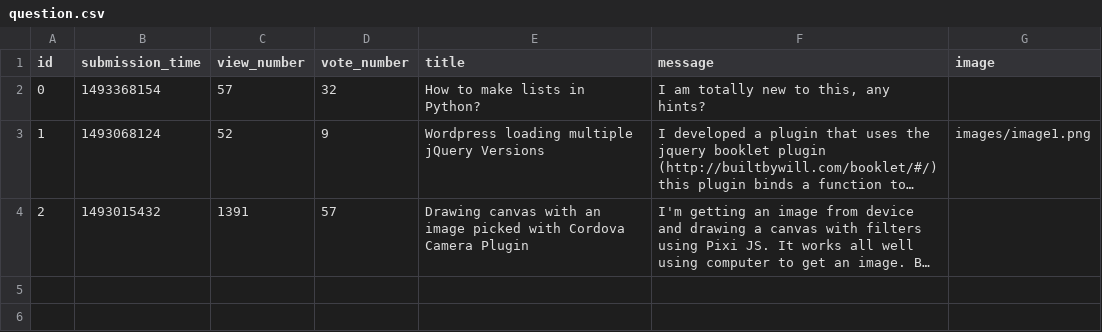
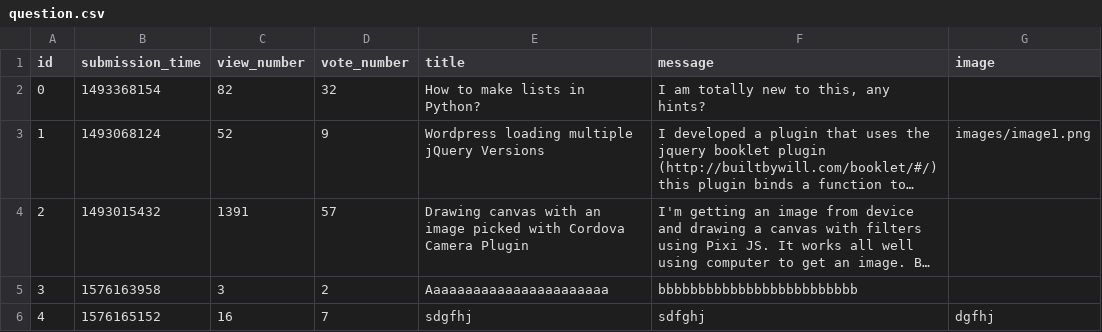
Before and after one commit to gaspargabor/L-V-G, a CSV file: sample_data/question.csv, drawn as a sheet; long unchanged cells end in …; the diff names each change by its address in the sheet, - before the commit and + after, or states it on an @@ line.

```diff
--- a/sample_data/question.csv
+++ b/sample_data/question.csv
-C2 (view_number): 57
+C2 (view_number): 82
+row 5: 3 | 1576163958 | 3 | 2 | Aaaaaaaaaaaaaaaaaaaaaaa | bbbbbbbbbbbbbbbbbbbbbbbbb
+row 6: 4 | 1576165152 | 16 | 7 | sdgfhj | sdfghj | dgfhj
```
Also changed, not shown: 8 other files.
